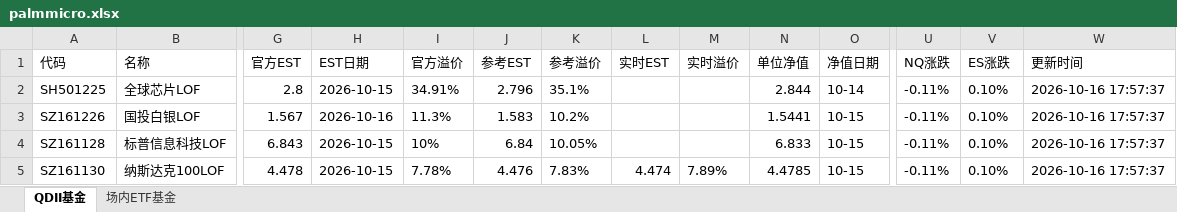
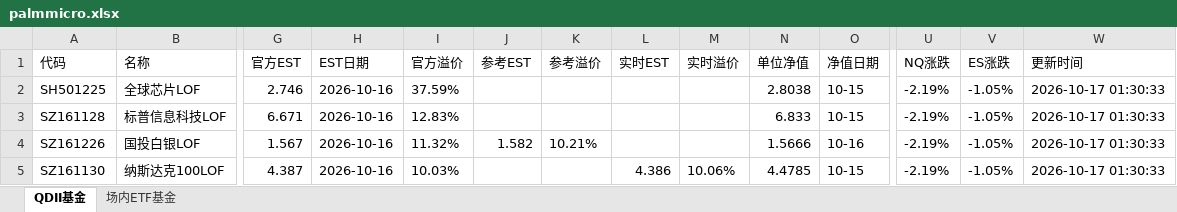
Before and after one commit to codes84/etf-monitor, an Excel workbook: palmmicro.xlsx, sheet QDII基金, drawn as a sheet; only a part is shown, gaps mark what is left out; values as stored, in another font and other column widths than the file's, no borders; removed rows and columns are numbered as before the commit, all else as after; rows hold the shown columns only; the diff covers the shown part only; the diff names each change by its address in the sheet, - before the commit and + after, or states it on an @@ line.

```diff
--- a/palmmicro.xlsx (sheet QDII基金)
+++ b/palmmicro.xlsx (sheet QDII基金)
-G2 (官方EST): 2.8
+G2 (官方EST): 2.746
-H2 (EST日期): 2026-10-15
+H2 (EST日期): 2026-10-16
-I2 (官方溢价): 34.91%
+I2 (官方溢价): 37.59%
-J2 (参考EST): 2.796
+J2 (参考EST): (empty)
-K2 (参考溢价): 35.1%
+K2 (参考溢价): (empty)
-N2 (单位净值): 2.844
+N2 (单位净值): 2.8038
-O2 (净值日期): 10-14
+O2 (净值日期): 10-15
-U2 (NQ涨跌): -0.11%
+U2 (NQ涨跌): -2.19%
-V2 (ES涨跌): 0.10%
+V2 (ES涨跌): -1.05%
-W2 (更新时间): 2026-10-16 17:57:37
+W2 (更新时间): 2026-10-17 01:30:33
-row 3: SZ161226 | 国投白银LOF | 1.567 | 2026-10-16 | 11.3% | 1.583 | 10.2% |  |  | 1.5441 | 10-15 | -0.11% | 0.10% | 2026-10-16 17:57:37
-G3 (官方EST): 6.843
+G3 (官方EST): 6.671
-H3 (EST日期): 2026-10-15
+H3 (EST日期): 2026-10-16
-I3 (官方溢价): 10%
+I3 (官方溢价): 12.83%
-J3 (参考EST): 6.84
+J3 (参考EST): (empty)
-K3 (参考溢价): 10.05%
+K3 (参考溢价): (empty)
-U3 (NQ涨跌): -0.11%
+U3 (NQ涨跌): -2.19%
-V3 (ES涨跌): 0.10%
+V3 (ES涨跌): -1.05%
-W3 (更新时间): 2026-10-16 17:57:37
+W3 (更新时间): 2026-10-17 01:30:33
+row 4: SZ161226 | 国投白银LOF | 1.567 | 2026-10-16 | 11.32% | 1.582 | 10.21% |  |  | 1.5666 | 10-16 | -2.19% | -1.05% | 2026-10-17 01:30:33
-G5 (官方EST): 4.478
+G5 (官方EST): 4.387
-H5 (EST日期): 2026-10-15
+H5 (EST日期): 2026-10-16
-I5 (官方溢价): 7.78%
+I5 (官方溢价): 10.03%
-J5 (参考EST): 4.476
+J5 (参考EST): (empty)
-K5 (参考溢价): 7.83%
+K5 (参考溢价): (empty)
-L5 (实时EST): 4.474
+L5 (实时EST): 4.386
-M5 (实时溢价): 7.89%
+M5 (实时溢价): 10.06%
-U5 (NQ涨跌): -0.11%
+U5 (NQ涨跌): -2.19%
-V5 (ES涨跌): 0.10%
+V5 (ES涨跌): -1.05%
-W5 (更新时间): 2026-10-16 17:57:37
+W5 (更新时间): 2026-10-17 01:30:33
```
Also changed, not shown: 16 added rows, 16 removed rows and 123 edited cells elsewhere in this sheet, sheet 场内ETF基金, 1 other file.
